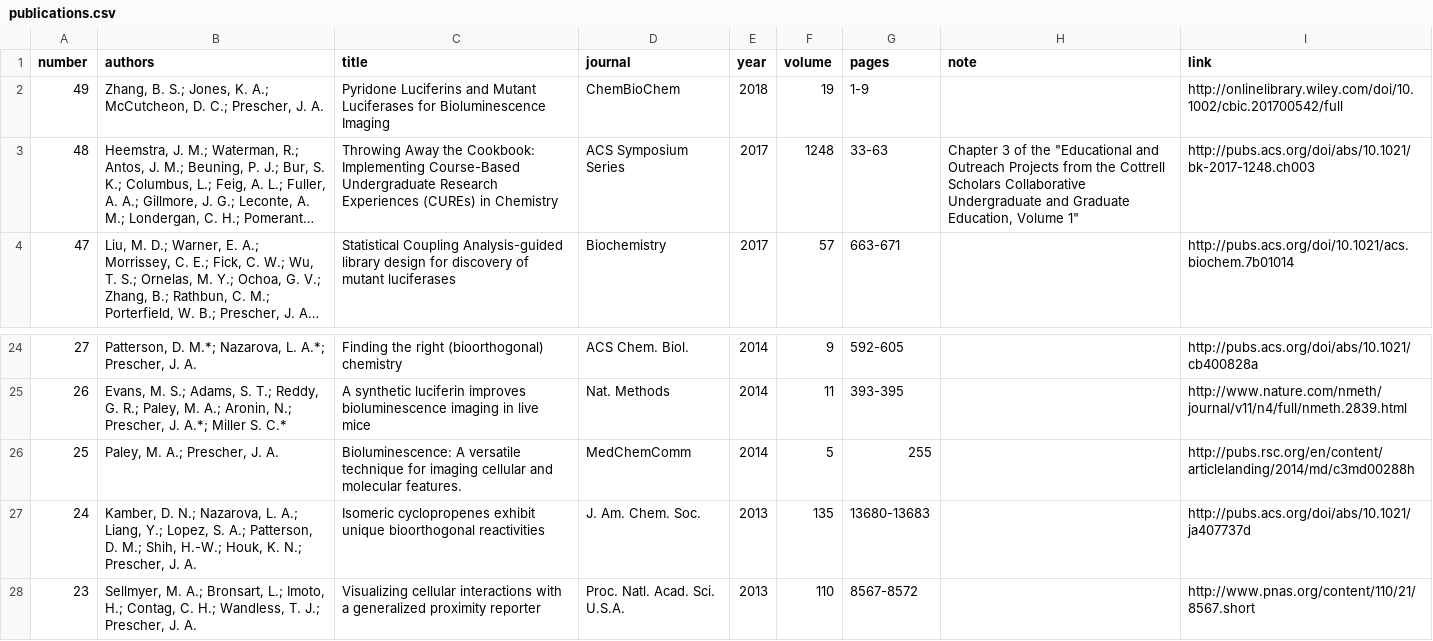
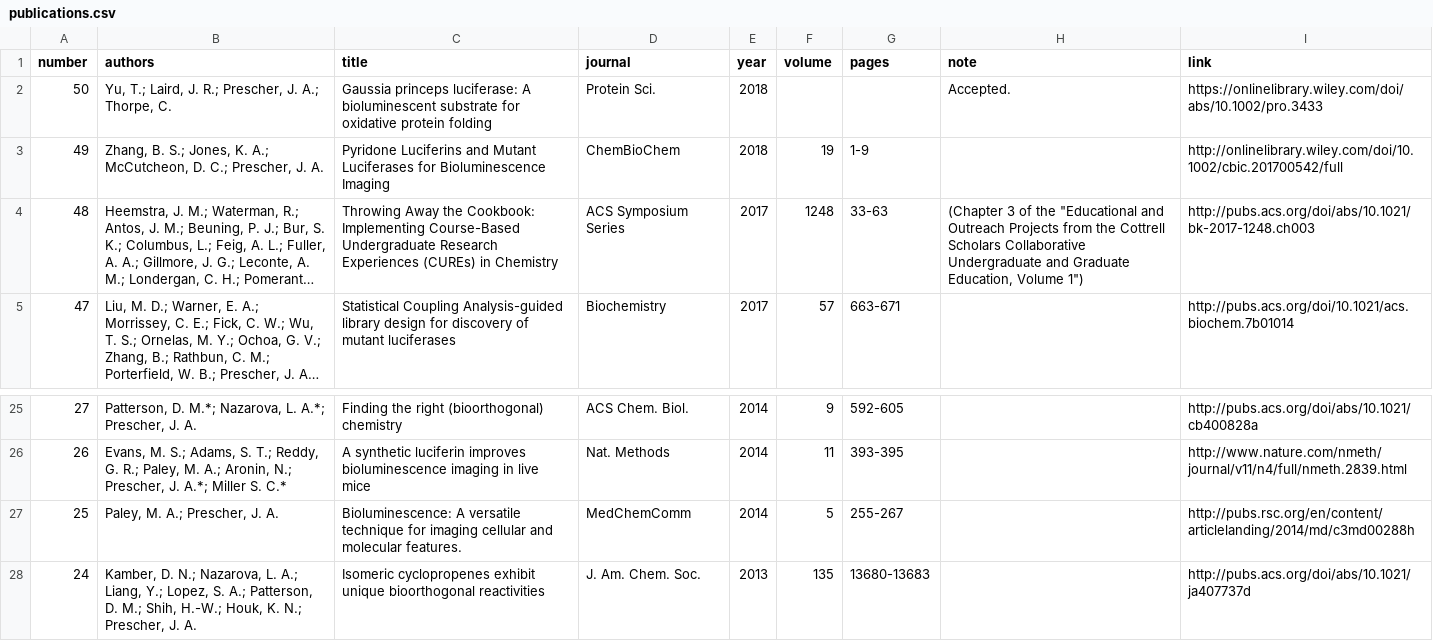
Before and after one commit to c-bun/Prescher-Lab-Site, a CSV file: _data/publications.csv, drawn as a sheet; only a part is shown, gaps mark what is left out; the shorter side is filled out with more unchanged rows; long unchanged cells end in …; addresses are those after the commit; the diff names each change by its address in the sheet, - before the commit and + after, or states it on an @@ line.

Commit message:
PrescherLabSite_April2018_Update2

```diff
--- a/_data/publications.csv
+++ b/_data/publications.csv
+row 2: 50 | Yu, T.; Laird, J. R.; Prescher, J. A.; Thorpe, C. | Gaussia princeps luciferase: A bioluminescent substrate for oxidative protein folding | Protein Sci. | 2018 |  |  | Accepted. | https://onlinelibrary.wiley.com/doi/abs/10.1002/pro.3433
-H4 (note): Chapter 3 of the "Educational and Outreach Projects from the Cottrell Scholars Collaborative Undergraduate and Graduate Education, Volume 1"
+H4 (note): (Chapter 3 of the "Educational and Outreach Projects from the Cottrell Scholars Collaborative Undergraduate and Graduate Education, Volume 1")
-G27 (pages): 255
+G27 (pages): 255-267
```
Also changed, not shown: _data/group.csv, 2 other files.
